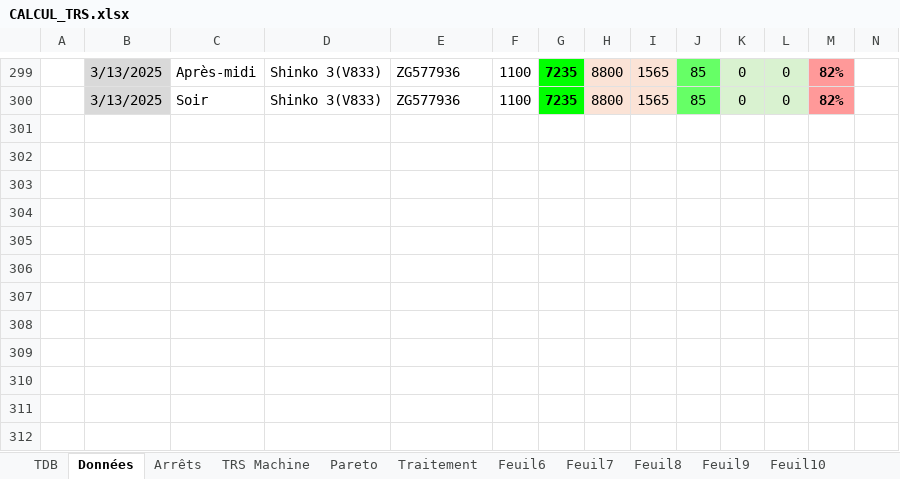
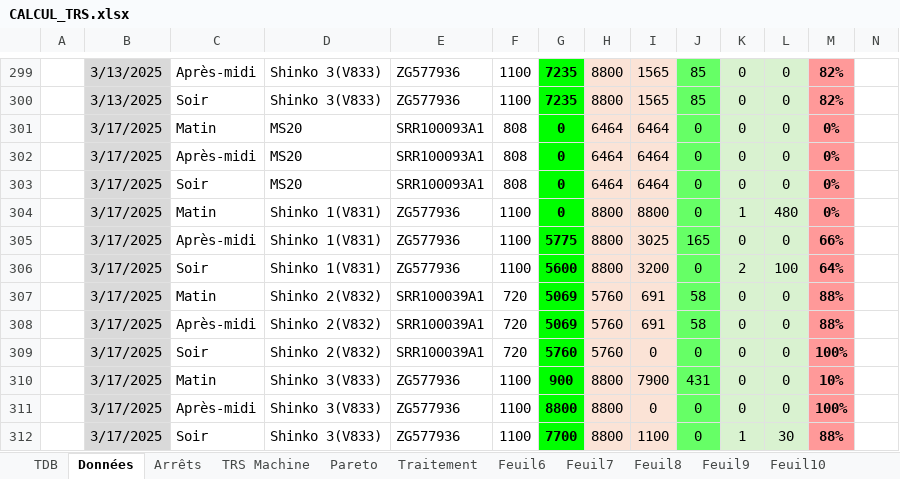
Before and after one commit to MES-DASH-B/TRS_app, an Excel workbook: CALCUL_TRS.xlsx, sheet Données, drawn as a sheet; only a part is shown, gaps mark what is left out; values as stored, in another font and other column widths than the file's, no borders; charts and pictures and table styles not drawn; rows hold the shown columns only; the diff names each change by its address in the sheet, - before the commit and + after, or states it on an @@ line.

```diff
--- a/CALCUL_TRS.xlsx (sheet Données)
+++ b/CALCUL_TRS.xlsx (sheet Données)
+row 301:  | 3/17/2025 | Matin | MS20 | SRR100093A1 | 808 | 0 | 6464 | 6464 | 0 | 0 | 0 | 0%
+row 302:  | 3/17/2025 | Après-midi | MS20 | SRR100093A1 | 808 | 0 | 6464 | 6464 | 0 | 0 | 0 | 0%
+row 303:  | 3/17/2025 | Soir | MS20 | SRR100093A1 | 808 | 0 | 6464 | 6464 | 0 | 0 | 0 | 0%
+row 304:  | 3/17/2025 | Matin | Shinko 1(V831) | ZG577936 | 1100 | 0 | 8800 | 8800 | 0 | 1 | 480 | 0%
+row 305:  | 3/17/2025 | Après-midi | Shinko 1(V831) | ZG577936 | 1100 | 5775 | 8800 | 3025 | 165 | 0 | 0 | 66%
+row 306:  | 3/17/2025 | Soir | Shinko 1(V831) | ZG577936 | 1100 | 5600 | 8800 | 3200 | 0 | 2 | 100 | 64%
+row 307:  | 3/17/2025 | Matin | Shinko 2(V832) | SRR100039A1 | 720 | 5069 | 5760 | 691 | 58 | 0 | 0 | 88%
+row 308:  | 3/17/2025 | Après-midi | Shinko 2(V832) | SRR100039A1 | 720 | 5069 | 5760 | 691 | 58 | 0 | 0 | 88%
+row 309:  | 3/17/2025 | Soir | Shinko 2(V832) | SRR100039A1 | 720 | 5760 | 5760 | 0 | 0 | 0 | 0 | 100%
+row 310:  | 3/17/2025 | Matin | Shinko 3(V833) | ZG577936 | 1100 | 900 | 8800 | 7900 | 431 | 0 | 0 | 10%
+row 311:  | 3/17/2025 | Après-midi | Shinko 3(V833) | ZG577936 | 1100 | 8800 | 8800 | 0 | 0 | 0 | 0 | 100%
+row 312:  | 3/17/2025 | Soir | Shinko 3(V833) | ZG577936 | 1100 | 7700 | 8800 | 1100 | 0 | 1 | 30 | 88%
```
Also changed, not shown: sheet Traitement, sheet Arrêts, sheet TRS Machine, sheet Pareto, charts or pictures, 1 other file.
